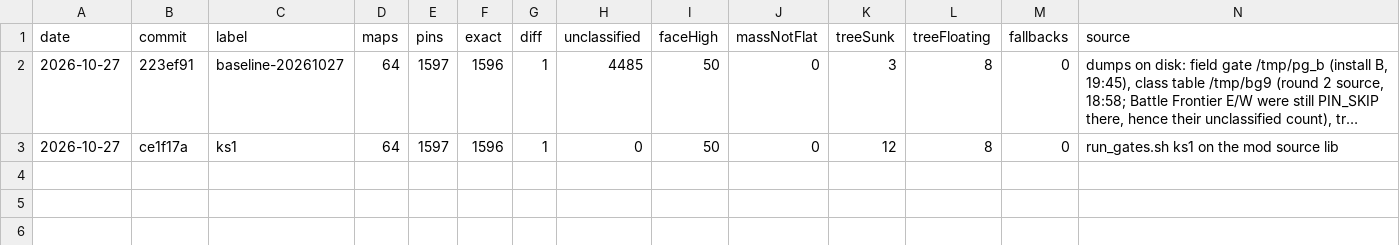
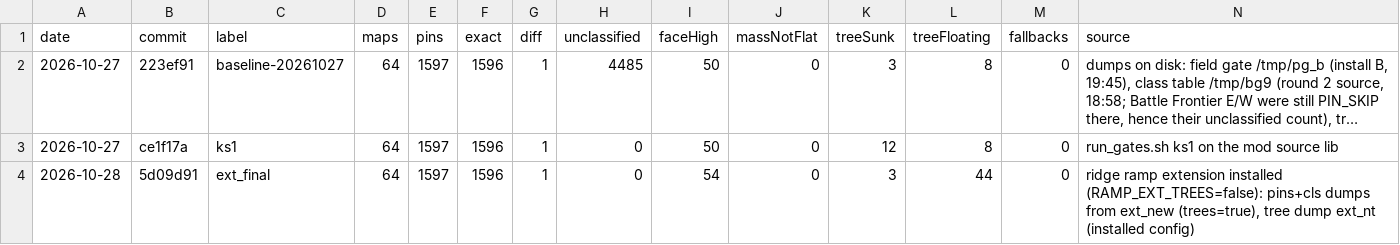
Before and after one commit to DJMAccie/Emerald, a TSV file: docs/knowledge/scorecard.tsv, drawn as a sheet; only a part is shown; long unchanged cells end in …; rows hold the shown columns only; the diff names each change by its address in the sheet, - before the commit and + after, or states it on an @@ line.

Commit message:
Ridge ramps, never-on-grass rule, 45 degree stairs
- Make unnumbered band cells ramps between lower and upper plateaus
- Take ramp heights from the band's real neighbours so no pit opens
- Extend ramp gradients beyond the band so slopes start further out
- Rule: never change level on grass or sand; use rock ledges or stairs
- Rule: stairs follow the 45 degree principle

```diff
--- a/docs/knowledge/scorecard.tsv
+++ b/docs/knowledge/scorecard.tsv
+row 4: 2026-10-28 | 5d09d91 | ext_final | 64 | 1597 | 1596 | 1 | 0 | 54 | 0 | 3 | 44 | 0 | ridge ramp extension installed (RAMP_EXT_TREES=false): pins+cls dumps from ext_new (trees=true), tree dump ext_nt (installed config)
```
Also changed, not shown: 3 other files.
